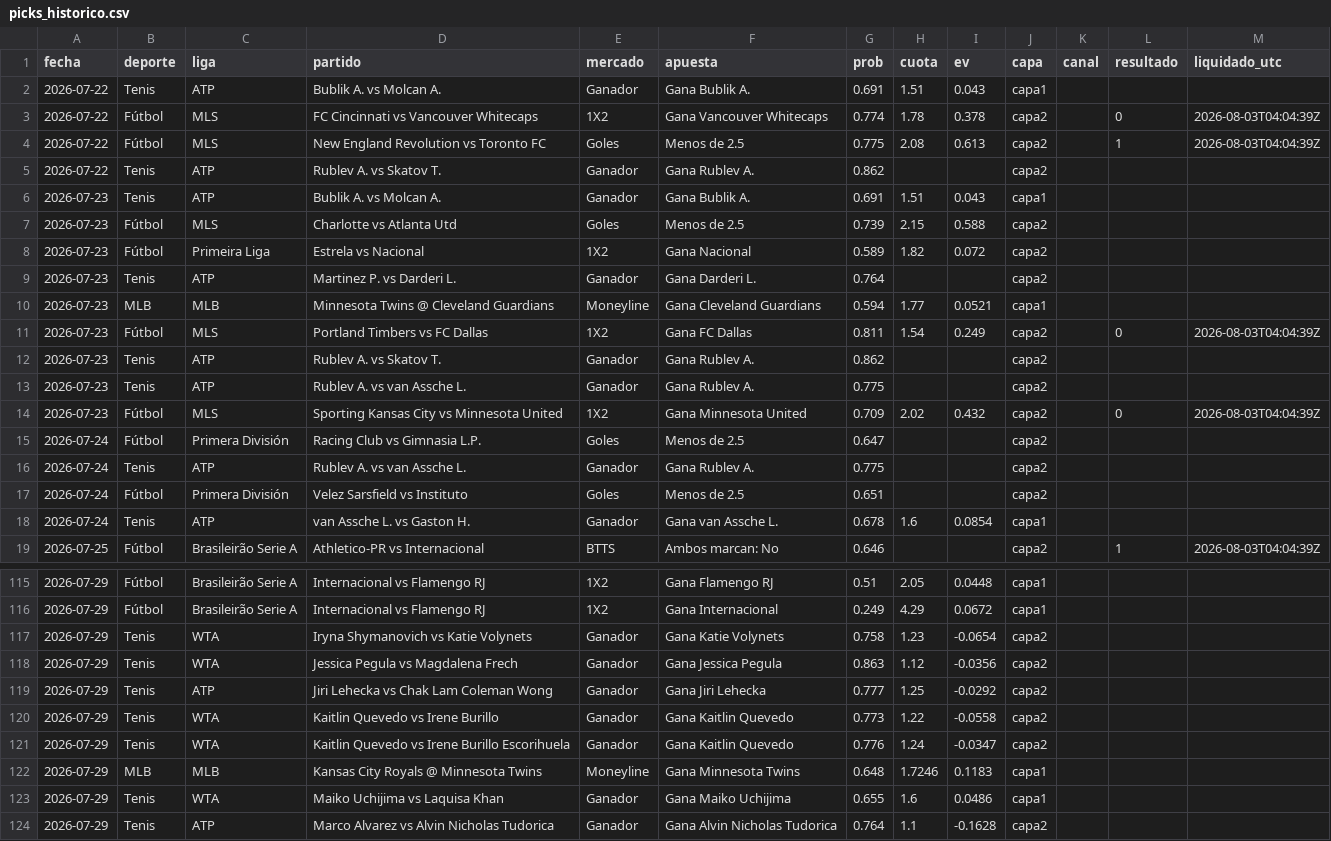
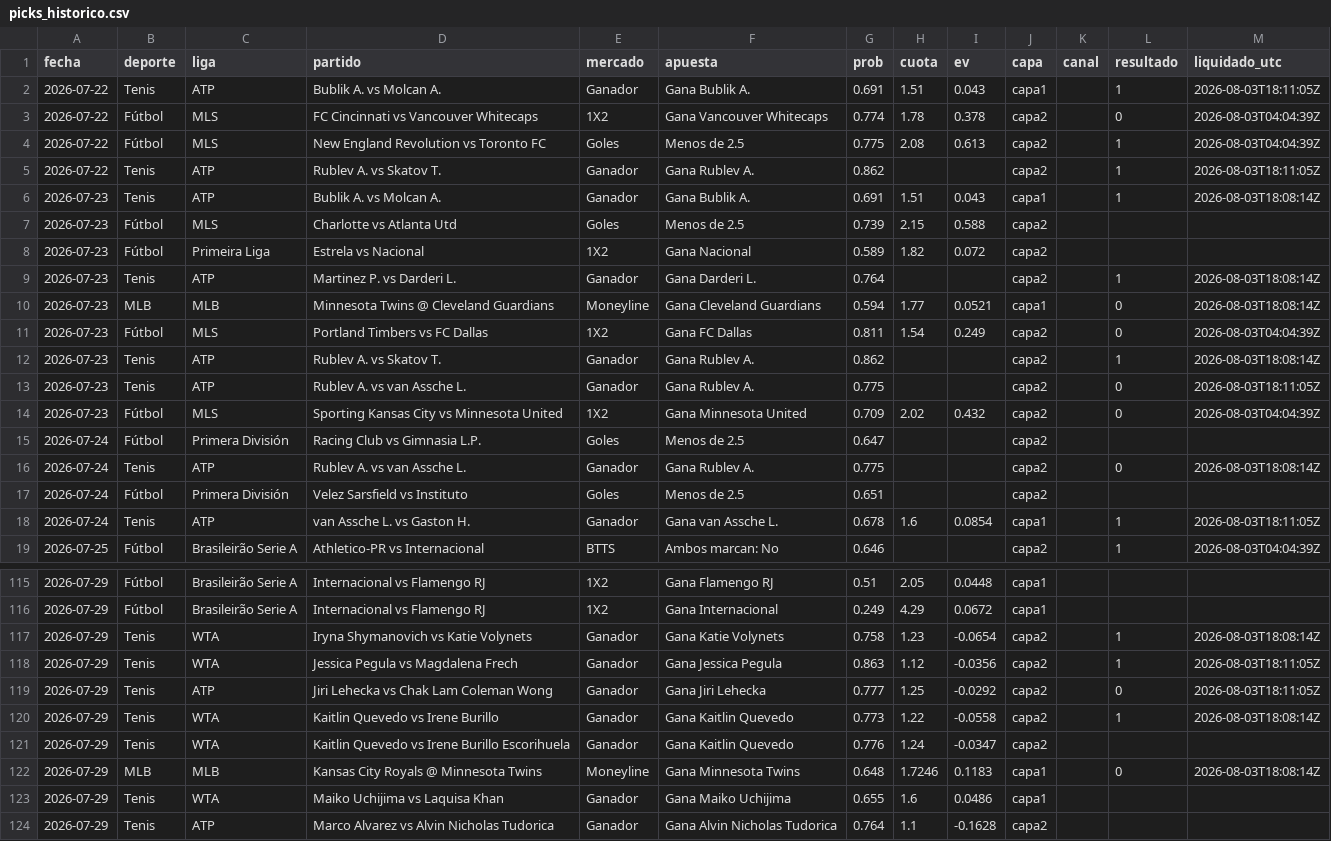
Before and after one commit to HMREY/mundial-2026-predictor, a CSV file: picks_historico.csv, drawn as a sheet; only a part is shown, gaps mark what is left out; the diff covers the shown part only.

```diff
--- a/picks_historico.csv
+++ b/picks_historico.csv
@@ -1,19 +1,19 @@
 fecha,deporte,liga,partido,mercado,apuesta,prob,cuota,ev,capa,canal,resultado,liquidado_utc
-2026-07-22,Tenis,ATP,Bublik A. vs Molcan A.,Ganador,Gana Bublik A.,0.691,1.51,0.043,capa1,,,
+2026-07-22,Tenis,ATP,Bublik A. vs Molcan A.,Ganador,Gana Bublik A.,0.691,1.51,0.043,capa1,,1,2026-08-03T18:11:05Z
 2026-07-22,Fútbol,MLS,FC Cincinnati vs Vancouver Whitecaps,1X2,Gana Vancouver Whitecaps,0.774,1.78,0.378,capa2,,0,2026-08-03T04:04:39Z
 2026-07-22,Fútbol,MLS,New England Revolution vs Toronto FC,Goles,Menos de 2.5,0.775,2.08,0.613,capa2,,1,2026-08-03T04:04:39Z
-2026-07-22,Tenis,ATP,Rublev A. vs Skatov T.,Ganador,Gana Rublev A.,0.862,,,capa2,,,
-2026-07-23,Tenis,ATP,Bublik A. vs Molcan A.,Ganador,Gana Bublik A.,0.691,1.51,0.043,capa1,,,
+2026-07-22,Tenis,ATP,Rublev A. vs Skatov T.,Ganador,Gana Rublev A.,0.862,,,capa2,,1,2026-08-03T18:11:05Z
+2026-07-23,Tenis,ATP,Bublik A. vs Molcan A.,Ganador,Gana Bublik A.,0.691,1.51,0.043,capa1,,1,2026-08-03T18:08:14Z
 2026-07-23,Fútbol,MLS,Charlotte vs Atlanta Utd,Goles,Menos de 2.5,0.739,2.15,0.588,capa2,,,
 2026-07-23,Fútbol,Primeira Liga,Estrela vs Nacional,1X2,Gana Nacional,0.589,1.82,0.072,capa2,,,
-2026-07-23,Tenis,ATP,Martinez P. vs Darderi L.,Ganador,Gana Darderi L.,0.764,,,capa2,,,
-2026-07-23,MLB,MLB,Minnesota Twins @ Cleveland Guardians,Moneyline,Gana Cleveland Guardians,0.594,1.77,0.0521,capa1,,,
+2026-07-23,Tenis,ATP,Martinez P. vs Darderi L.,Ganador,Gana Darderi L.,0.764,,,capa2,,1,2026-08-03T18:08:14Z
+2026-07-23,MLB,MLB,Minnesota Twins @ Cleveland Guardians,Moneyline,Gana Cleveland Guardians,0.594,1.77,0.0521,capa1,,0,2026-08-03T18:08:14Z
 2026-07-23,Fútbol,MLS,Portland Timbers vs FC Dallas,1X2,Gana FC Dallas,0.811,1.54,0.249,capa2,,0,2026-08-03T04:04:39Z
-2026-07-23,Tenis,ATP,Rublev A. vs Skatov T.,Ganador,Gana Rublev A.,0.862,,,capa2,,,
-2026-07-23,Tenis,ATP,Rublev A. vs van Assche L.,Ganador,Gana Rublev A.,0.775,,,capa2,,,
+2026-07-23,Tenis,ATP,Rublev A. vs Skatov T.,Ganador,Gana Rublev A.,0.862,,,capa2,,1,2026-08-03T18:08:14Z
+2026-07-23,Tenis,ATP,Rublev A. vs van Assche L.,Ganador,Gana Rublev A.,0.775,,,capa2,,0,2026-08-03T18:11:05Z
 2026-07-23,Fútbol,MLS,Sporting Kansas City vs Minnesota United,1X2,Gana Minnesota United,0.709,2.02,0.432,capa2,,0,2026-08-03T04:04:39Z
 2026-07-24,Fútbol,Primera División,Racing Club vs Gimnasia L.P.,Goles,Menos de 2.5,0.647,,,capa2,,,
-2026-07-24,Tenis,ATP,Rublev A. vs van Assche L.,Ganador,Gana Rublev A.,0.775,,,capa2,,,
+2026-07-24,Tenis,ATP,Rublev A. vs van Assche L.,Ganador,Gana Rublev A.,0.775,,,capa2,,0,2026-08-03T18:08:14Z
 2026-07-24,Fútbol,Primera División,Velez Sarsfield vs Instituto,Goles,Menos de 2.5,0.651,,,capa2,,,
-2026-07-24,Tenis,ATP,van Assche L. vs Gaston H.,Ganador,Gana van Assche L.,0.678,1.6,0.0854,capa1,,,
+2026-07-24,Tenis,ATP,van Assche L. vs Gaston H.,Ganador,Gana van Assche L.,0.678,1.6,0.0854,capa1,,1,2026-08-03T18:11:05Z
 2026-07-25,Fútbol,Brasileirão Serie A,Athletico-PR vs Internacional,BTTS,Ambos marcan: No,0.646,,,capa2,,1,2026-08-03T04:04:39Z
@@ -116,8 +116,8 @@ fecha,deporte,liga,partido,mercado,apuesta,prob,cuota,ev,capa,canal,resultado,li
 2026-07-29,Fútbol,Brasileirão Serie A,Internacional vs Flamengo RJ,1X2,Gana Internacional,0.249,4.29,0.0672,capa1,,,
-2026-07-29,Tenis,WTA,Iryna Shymanovich vs Katie Volynets,Ganador,Gana Katie Volynets,0.758,1.23,-0.0654,capa2,,,
-2026-07-29,Tenis,WTA,Jessica Pegula vs Magdalena Frech,Ganador,Gana Jessica Pegula,0.863,1.12,-0.0356,capa2,,,
-2026-07-29,Tenis,ATP,Jiri Lehecka vs Chak Lam Coleman Wong,Ganador,Gana Jiri Lehecka,0.777,1.25,-0.0292,capa2,,,
-2026-07-29,Tenis,WTA,Kaitlin Quevedo vs Irene Burillo,Ganador,Gana Kaitlin Quevedo,0.773,1.22,-0.0558,capa2,,,
+2026-07-29,Tenis,WTA,Iryna Shymanovich vs Katie Volynets,Ganador,Gana Katie Volynets,0.758,1.23,-0.0654,capa2,,1,2026-08-03T18:08:14Z
+2026-07-29,Tenis,WTA,Jessica Pegula vs Magdalena Frech,Ganador,Gana Jessica Pegula,0.863,1.12,-0.0356,capa2,,1,2026-08-03T18:11:05Z
+2026-07-29,Tenis,ATP,Jiri Lehecka vs Chak Lam Coleman Wong,Ganador,Gana Jiri Lehecka,0.777,1.25,-0.0292,capa2,,0,2026-08-03T18:11:05Z
+2026-07-29,Tenis,WTA,Kaitlin Quevedo vs Irene Burillo,Ganador,Gana Kaitlin Quevedo,0.773,1.22,-0.0558,capa2,,1,2026-08-03T18:08:14Z
 2026-07-29,Tenis,WTA,Kaitlin Quevedo vs Irene Burillo Escorihuela,Ganador,Gana Kaitlin Quevedo,0.776,1.24,-0.0347,capa2,,,
-2026-07-29,MLB,MLB,Kansas City Royals @ Minnesota Twins,Moneyline,Gana Minnesota Twins,0.648,1.7246,0.1183,capa1,,,
+2026-07-29,MLB,MLB,Kansas City Royals @ Minnesota Twins,Moneyline,Gana Minnesota Twins,0.648,1.7246,0.1183,capa1,,0,2026-08-03T18:08:14Z
 2026-07-29,Tenis,WTA,Maiko Uchijima vs Laquisa Khan,Ganador,Gana Maiko Uchijima,0.655,1.6,0.0486,capa1,,,
```
Also changed, not shown: 100 edited cells elsewhere in this file, 17 other files.
